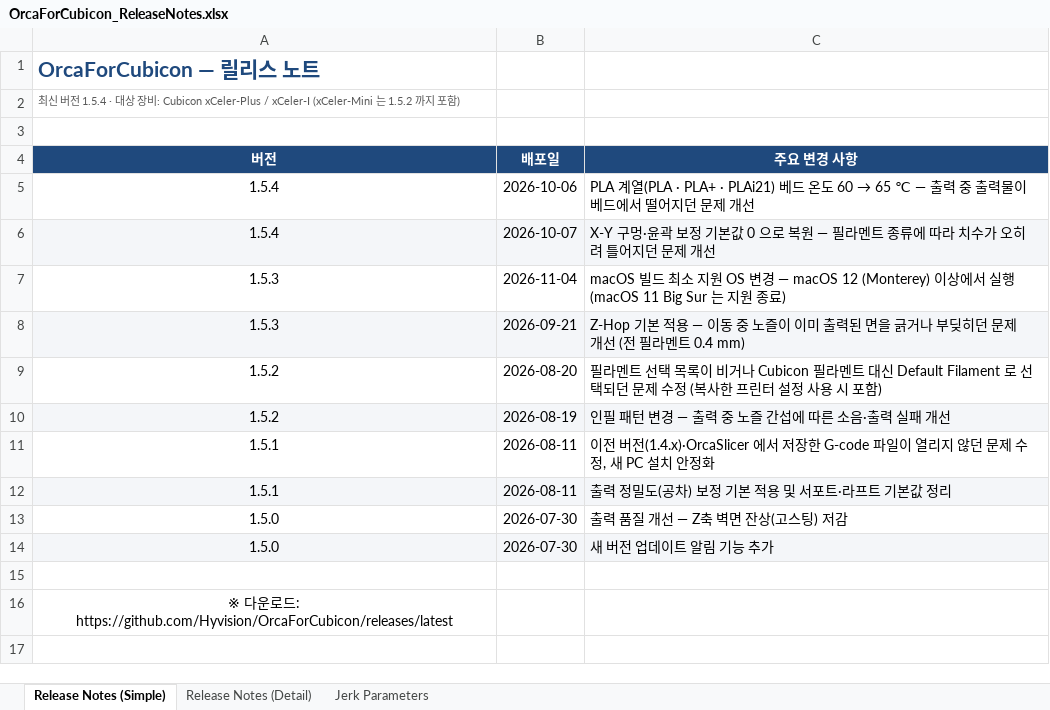
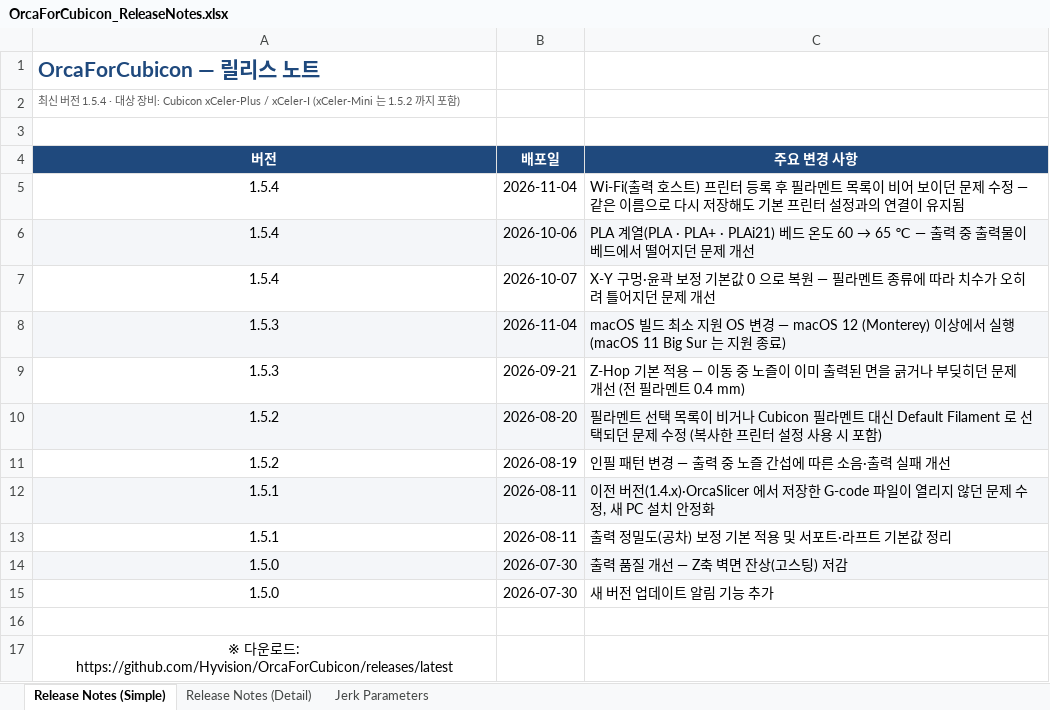
Before and after one commit to Hyvision/OrcaForCubicon, an Excel workbook: cubicon/doc/OrcaForCubicon_ReleaseNotes.xlsx, sheet Release Notes (Simple), drawn as a sheet; values as stored, in another font and other column widths than the file's, no borders; addresses are those after the commit; the diff names each change by its address in the sheet, - before the commit and + after, or states it on an @@ line.

```diff
--- a/cubicon/doc/OrcaForCubicon_ReleaseNotes.xlsx (sheet Release Notes (Simple))
+++ b/cubicon/doc/OrcaForCubicon_ReleaseNotes.xlsx (sheet Release Notes (Simple))
+row 5: 1.5.4 | 2026-11-04 | Wi-Fi(출력 호스트) 프린터 등록 후 필라멘트 목록이 비어 보이던 문제 수정 — 같은 이름으로 다시 저장해도 기본 프린터 설정과의 연결이 유지됨
-A6:C6 fill: none
+A6:C6 fill: #F4F6F9
-A7:C7 fill: #F4F6F9
+A7:C7 fill: none
-A8:C8 fill: none
+A8:C8 fill: #F4F6F9
-A9:C9 fill: #F4F6F9
+A9:C9 fill: none
-A10:C10 fill: none
+A10:C10 fill: #F4F6F9
-A11:C11 fill: #F4F6F9
+A11:C11 fill: none
-A12:C12 fill: none
+A12:C12 fill: #F4F6F9
-A13:C13 fill: #F4F6F9
+A13:C13 fill: none
-A14:C14 fill: none
+A14:C14 fill: #F4F6F9
-A15:C15 fill: #F4F6F9
+A15:C15 fill: none
```
Also changed, not shown: sheet Release Notes (Detail), 2 other files.
